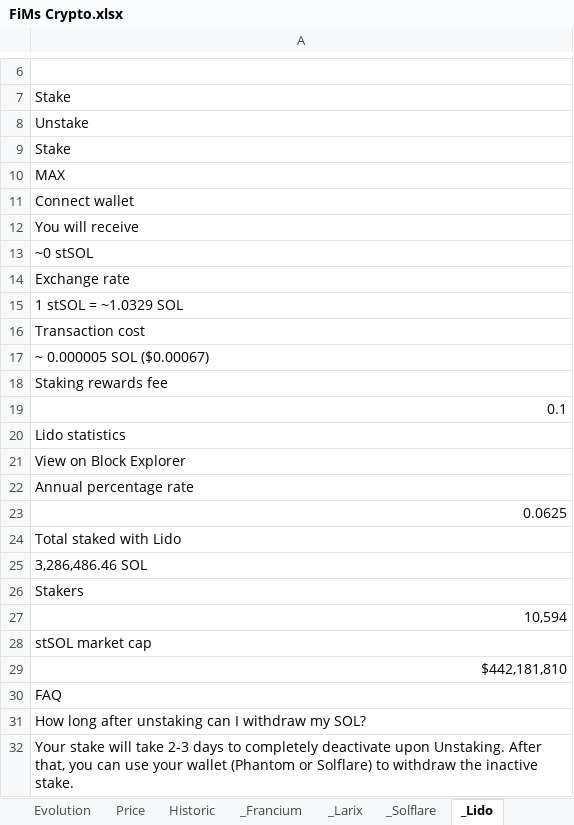
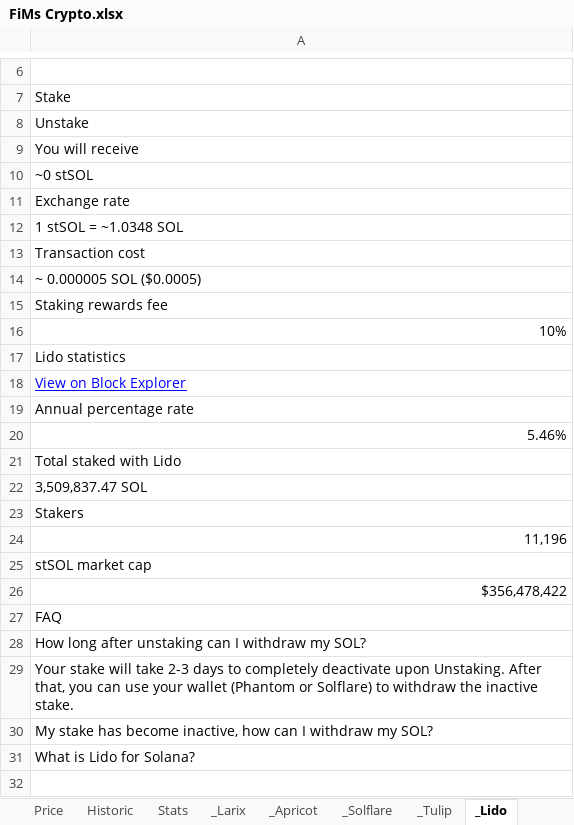
Before and after one commit to flodef/FiMs, an Excel workbook: Data/FiMs Crypto.xlsx, sheet _Lido, drawn as a sheet; only a part is shown, gaps mark what is left out; the shorter side is filled out with more unchanged rows; values as stored, in another font and other column widths than the file's, no borders; charts and pictures not drawn; removed rows and columns are numbered as before the commit, all else as after; the diff covers the shown part only; the diff names each change by its address in the sheet, - before the commit and + after, or states it on an @@ line.

```diff
--- a/Data/FiMs Crypto.xlsx (sheet _Lido)
+++ b/Data/FiMs Crypto.xlsx (sheet _Lido)
-sheet tab: _Francium
+sheet tab: _Apricot
+sheet tab: _Tulip
-row 9: Stake
-row 10: MAX
-row 11: Connect wallet
-A12: 1 stSOL = ~1.0329 SOL
+A12: 1 stSOL = ~1.0348 SOL
-A14: ~ 0.000005 SOL ($0.00067)
+A14: ~ 0.000005 SOL ($0.0005)
-A16: 0.1
+A16: 10%
@@ A18 underline: off → on, text colour: black → #0000FF @@
-A20: 0.0625
+A20: 5.46%
-A22: 3,286,486.46 SOL
+A22: 3,509,837.47 SOL
-A24: 10,594
+A24: 11,196
-A26: $442,181,810
+A26: $356,478,422
```
Also changed, not shown: 3 added rows and cell formats elsewhere in this sheet, sheet Dashboard, sheet Interest, sheet _Solflare, sheet _Larix, sheet Price, sheet Evolution, 3 more sheets, other sheet tabs, formulas that keep their value, charts or pictures, Data/FiMs Main.xlsx, 2 other files.
